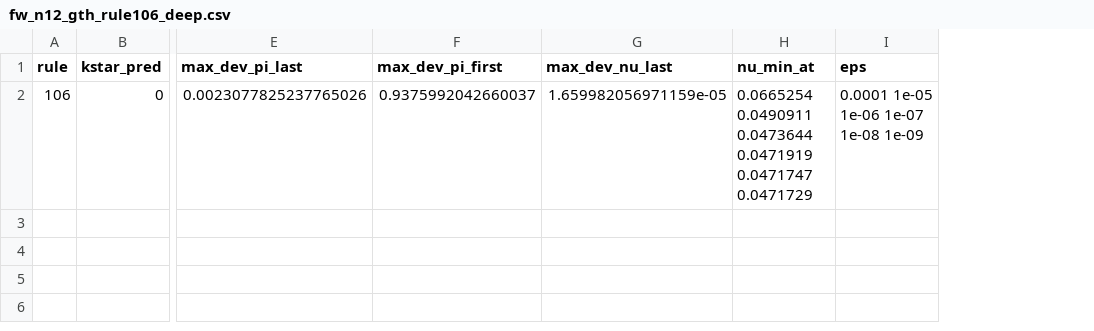
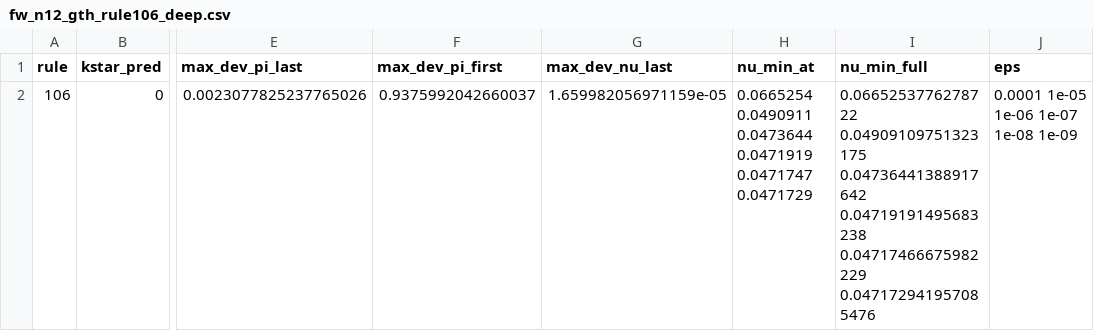
Before and after one commit to frnkptrln/eca-noise-identifiability, a CSV file: data/fw_n12_gth_rule106_deep.csv, drawn as a sheet; only a part is shown, gaps mark what is left out; the diff names each change by its address in the sheet, - before the commit and + after, or states it on an @@ line.

Commit message:
Apply the findings of the v0.2 verification (V1-V13, decisions D1-D5)
Class 106 flagged in the abstract, Section 3.2 and Figure 1(b); generated v0.2 class table with the dagger on 106;
Bagnoli, Baia and Matteuzzi cited with v0.2's contribution stated against their L = 17 chain; power-of-two
criterion proved for n >= 4 (Proposition); certificate scope, DOI line, statement on the use of AI, manifest count,
scope and runtime statements corrected; missing proof lines added; reproduce_v02.sh recomputes from scratch unless
REUSE_CHECKPOINTS=1; class-106 coefficient from the secant at the two smallest noise levels (full-precision column);
certificate field meanings documented; regression tests VER-2, VER-5, VER-9, VER-12; header of VERIFICATION_v02.md
states how each finding was handled. report.md, numbers_v02.tex, README block, MANIFEST.sha256 regenerated.

```diff
--- a/data/fw_n12_gth_rule106_deep.csv
+++ b/data/fw_n12_gth_rule106_deep.csv
+column I (nu_min_full), row 2: 0.0665253776278722 0.04909109751323175 0.04736441388917642 0.04719191495683238 0.04717466675982229 0.047172941957085476
```
Also changed, not shown: 17 other files.
